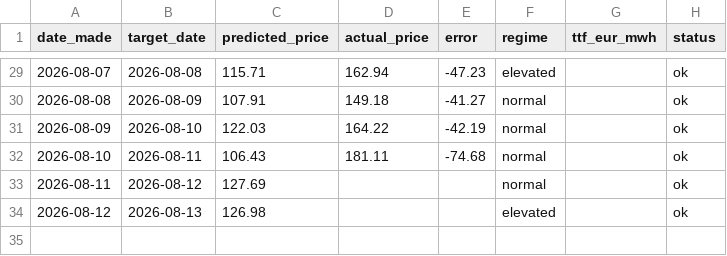
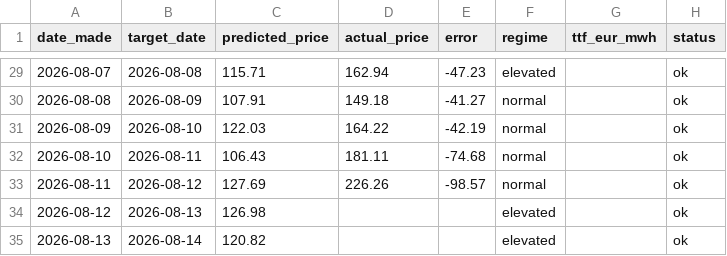
Before and after one commit to Evanssdas/Price-Forecaster, a CSV file: price_predictions_log.csv, drawn as a sheet; only a part is shown, gaps mark what is left out.

```diff
--- a/price_predictions_log.csv
+++ b/price_predictions_log.csv
@@ -32,3 +32,4 @@ date_made,target_date,predicted_price,actual_price,error,regime,ttf_eur_mwh,stat
 2026-08-10,2026-08-11,106.43,181.11,-74.68,normal,,ok
-2026-08-11,2026-08-12,127.69,,,normal,,ok
+2026-08-11,2026-08-12,127.69,226.26,-98.57,normal,,ok
 2026-08-12,2026-08-13,126.98,,,elevated,,ok
+2026-08-13,2026-08-14,120.82,,,elevated,,ok
```
